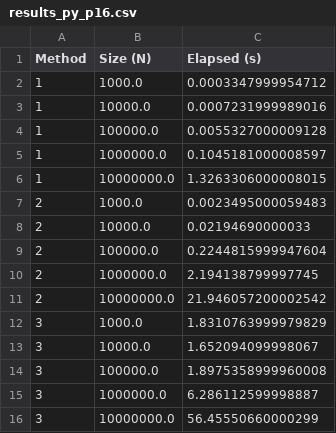
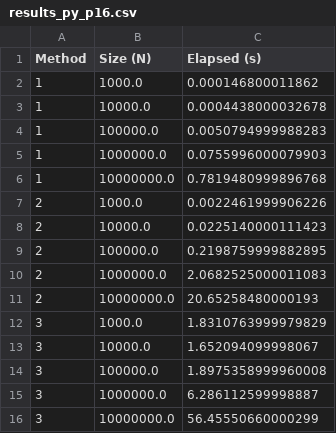
Before and after one commit to nateybear/parallel-racers, a CSV file: rust/out/results_py_p16.csv, drawn as a sheet.

```diff
--- a/rust/out/results_py_p16.csv
+++ b/rust/out/results_py_p16.csv
@@ -1,12 +1,12 @@
 Method,Size (N),Elapsed (s)
-1,1000.0,0.0003347999954712
-1,10000.0,0.0007231999989016
-1,100000.0,0.0055327000009128
-1,1000000.0,0.1045181000008597
-1,10000000.0,1.3263306000008015
-2,1000.0,0.0023495000059483
-2,10000.0,0.02194690000033
-2,100000.0,0.2244815999947604
-2,1000000.0,2.194138799997745
-2,10000000.0,21.946057200002542
+1,1000.0,0.000146800011862
+1,10000.0,0.0004438000032678
+1,100000.0,0.0050794999988283
+1,1000000.0,0.0755996000079903
+1,10000000.0,0.7819480999896768
+2,1000.0,0.0022461999906226
+2,10000.0,0.0225140000111423
+2,100000.0,0.2198759999882895
+2,1000000.0,2.0682525000011083
+2,10000000.0,20.65258480000193
 3,1000.0,1.8310763999979829
```
Also changed, not shown: rust/out/results_py_p2.csv, rust/out/results_py_p4.csv, 13 other files.
